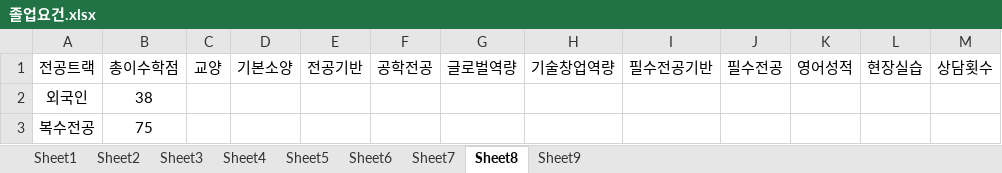
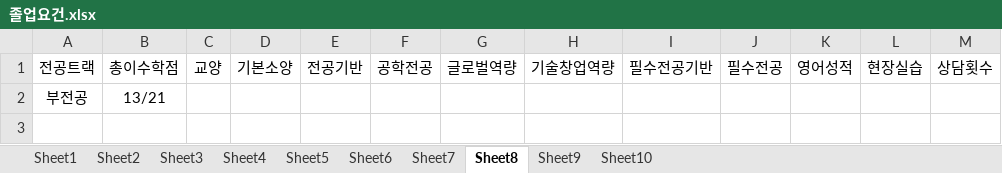
Before and after one commit to o-star/software_design, an Excel workbook: 졸업요건.xlsx, sheet Sheet8, drawn as a sheet; values as stored, in another font and other column widths than the file's, no borders; removed rows and columns are numbered as before the commit, all else as after; the diff names each change by its address in the sheet, - before the commit and + after, or states it on an @@ line.

```diff
--- a/졸업요건.xlsx (sheet Sheet8)
+++ b/졸업요건.xlsx (sheet Sheet8)
+sheet tab: Sheet10
-row 2: 외국인 | 38
-row 3: 복수전공 | 75
+row 2: 부전공 | 13/21
```
Also changed, not shown: sheet Sheet2, sheet Sheet1, sheet Sheet3, sheet Sheet5, sheet Sheet4, sheet Sheet7, 2 more sheets, 학생경력정보.xlsx, 40 other files.
